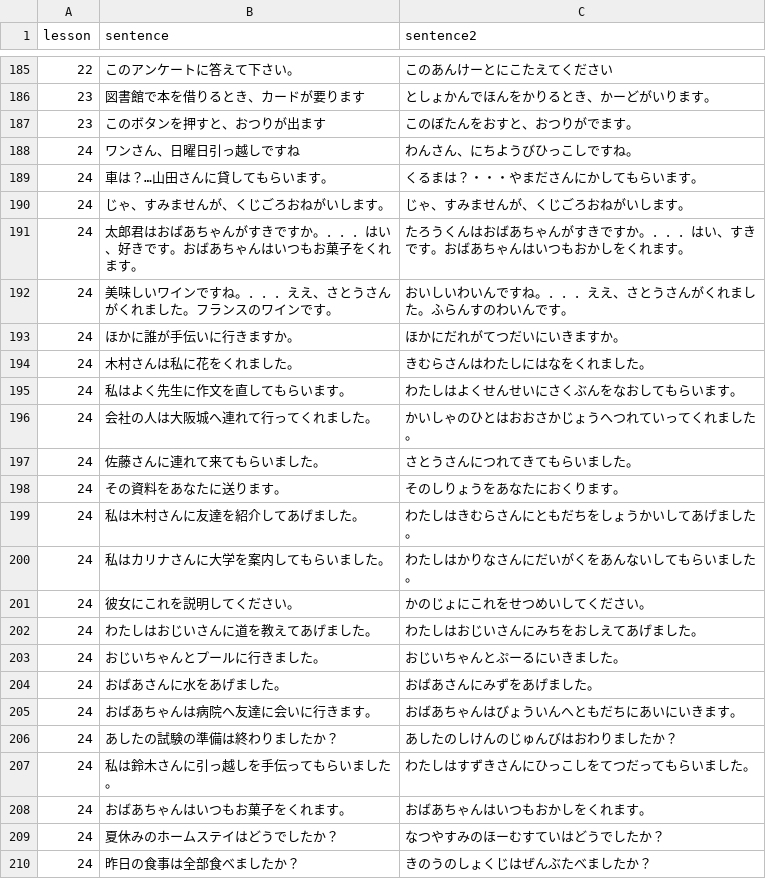
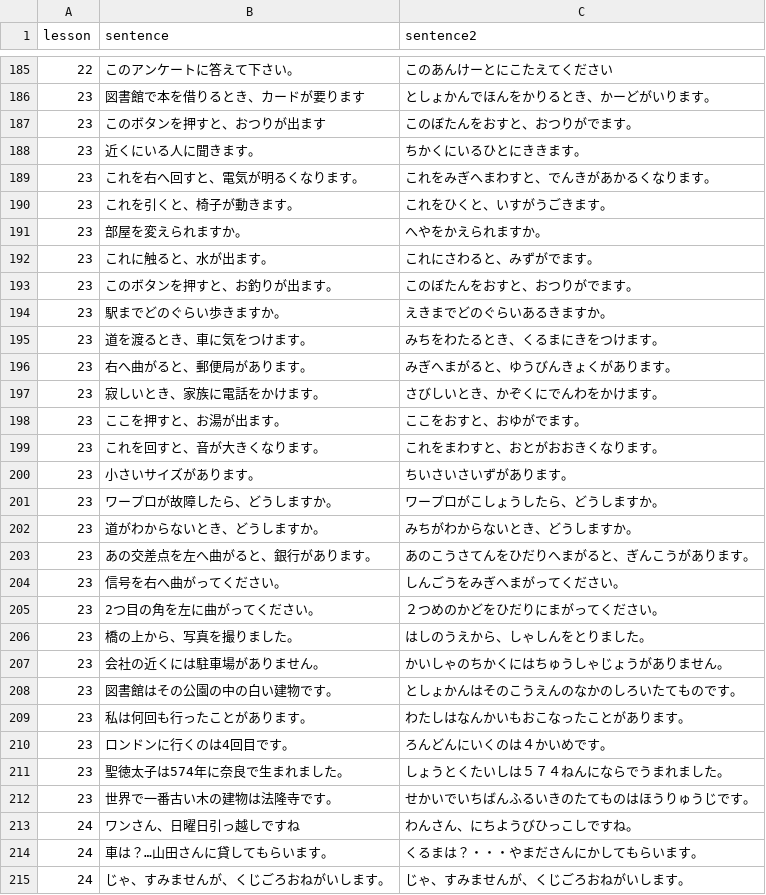
Before and after one commit to hillerliao/img, a CSV file: sentences.csv, drawn as a sheet; only a part is shown, gaps mark what is left out; the shorter side is filled out with more unchanged rows.

Commit message:
Update sentences.csv

```diff
--- a/sentences.csv
+++ b/sentences.csv
@@ -187,2 +187,27 @@ lesson, sentence,sentence2
 23,このボタンを押すと、おつりが出ます,このぼたんをおすと、おつりがでます。
+23,近くにいる人に聞きます。,ちかくにいるひとにききます。
+23,これを右へ回すと、電気が明るくなります。,これをみぎへまわすと、でんきがあかるくなります。
+23,これを引くと、椅子が動きます。,これをひくと、いすがうごきます。
+23,部屋を変えられますか。,へやをかえられますか。
+23,これに触ると、水が出ます。,これにさわると、みずがでます。
+23,このボタンを押すと、お釣りが出ます。,このぼたんをおすと、おつりがでます。
+23,駅までどのぐらい歩きますか。,えきまでどのぐらいあるきますか。
+23,道を渡るとき、車に気をつけます。,みちをわたるとき、くるまにきをつけます。
+23,右へ曲がると、郵便局があります。,みぎへまがると、ゆうびんきょくがあります。
+23,寂しいとき、家族に電話をかけます。,さびしいとき、かぞくにでんわをかけます。
+23,ここを押すと、お湯が出ます。,ここをおすと、おゆがでます。
+23,これを回すと、音が大きくなります。,これをまわすと、おとがおおきくなります。
+23,小さいサイズがあります。,ちいさいさいずがあります。
+23,ワープロが故障したら、どうしますか。,ワープロがこしょうしたら、どうしますか。
+23,道がわからないとき、どうしますか。,みちがわからないとき、どうしますか。
+23,あの交差点を左へ曲がると、銀行があります。,あのこうさてんをひだりへまがると、ぎんこうがあります。
+23,信号を右へ曲がってください。,しんごうをみぎへまがってください。
+23,2つ目の角を左に曲がってください。,２つめのかどをひだりにまがってください。
+23,橋の上から、写真を撮りました。,はしのうえから、しゃしんをとりました。
+23,会社の近くには駐車場がありません。,かいしゃのちかくにはちゅうしゃじょうがありません。
+23,図書館はその公園の中の白い建物です。,としょかんはそのこうえんのなかのしろいたてものです。
+23,私は何回も行ったことがあります。,わたしはなんかいもおこなったことがあります。
+23,ロンドンに行くのは4回目です。,ろんどんにいくのは４かいめです。
+23,聖徳太子は574年に奈良で生まれました。,しょうとくたいしは５７４ねんにならでうまれました。
+23,世界で一番古い木の建物は法隆寺です。,せかいでいちばんふるいきのたてものはほうりゅうじです。
 24,ワンさん、日曜日引っ越しですね,わんさん、にちようびひっこしですね。
```
